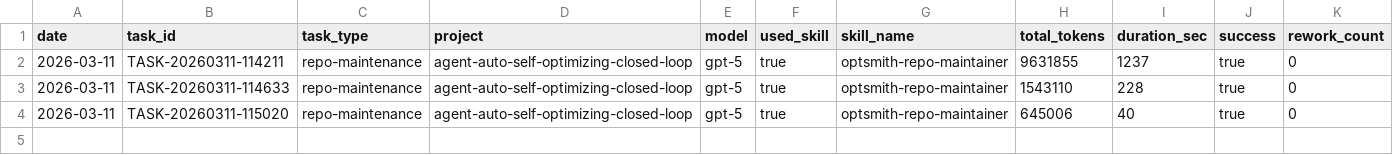
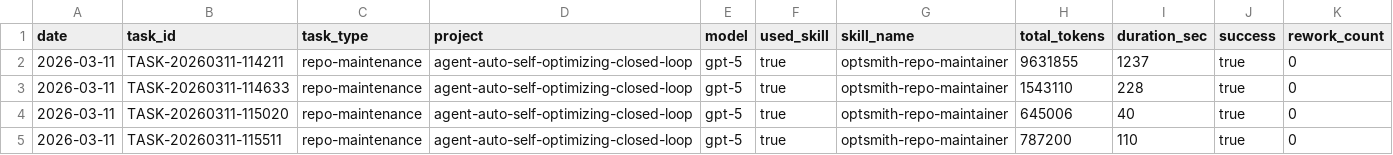
Before and after one commit to korilin/agent-auto-self-optimizing-closed-loop, a CSV file: .agents/optsmith-data/metrics/task-runs.csv, drawn as a sheet; the diff names each change by its address in the sheet, - before the commit and + after, or states it on an @@ line.

```diff
--- a/.agents/optsmith-data/metrics/task-runs.csv
+++ b/.agents/optsmith-data/metrics/task-runs.csv
+row 5: 2026-03-11 | TASK-20260311-115511 | repo-maintenance | agent-auto-self-optimizing-closed-loop | gpt-5 | true | optsmith-repo-maintainer | 787200 | 110 | true | 0
```
Also changed, not shown: 6 other files.
